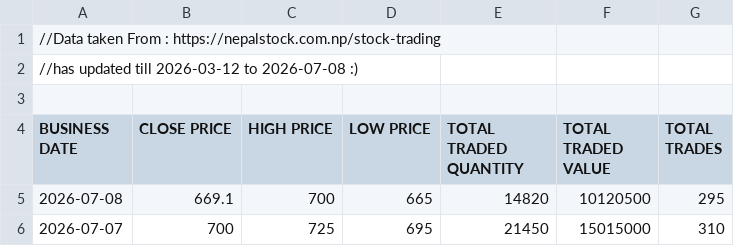
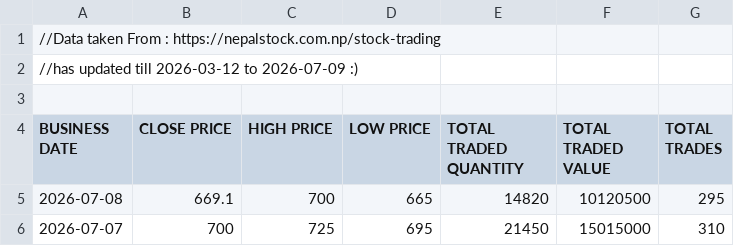
Before and after one commit to sushanttds-jpg/HfIN_Analysis_Using_Python, a CSV file: Stock Trading of Hotel Forest Inn Limited.csv, drawn as a sheet; only a part is shown.

Commit message:
Update Stock Trading of Hotel Forest Inn Limited.csv

```diff
--- a/Stock Trading of Hotel Forest Inn Limited.csv
+++ b/Stock Trading of Hotel Forest Inn Limited.csv
@@ -1,3 +1,3 @@
 //Data taken From : https://nepalstock.com.np/stock-trading
-//has updated till 2026-03-12 to 2026-07-08 :)
+//has updated till 2026-03-12 to 2026-07-09 :)
 
```
